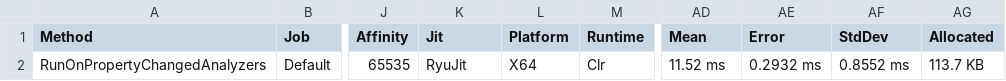
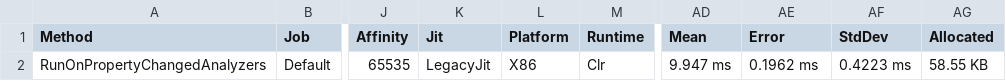
Before and after one commit to DotNetAnalyzers/PropertyChangedAnalyzers, a CSV file: PropertyChangedAnalyzers.Benchmarks/BenchmarkDotNet.Artifacts/results/INPC005Benchmarks-report.csv, drawn as a sheet; only a part is shown, gaps mark what is left out; the diff names each change by its address in the sheet, - before the commit and + after, or states it on an @@ line.

```diff
--- a/PropertyChangedAnalyzers.Benchmarks/BenchmarkDotNet.Artifacts/results/INPC005Benchmarks-report.csv
+++ b/PropertyChangedAnalyzers.Benchmarks/BenchmarkDotNet.Artifacts/results/INPC005Benchmarks-report.csv
-K2 (Jit): RyuJit
+K2 (Jit): LegacyJit
-L2 (Platform): X64
+L2 (Platform): X86
-AD2 (Mean): 11.52 ms
+AD2 (Mean): 9.947 ms
-AE2 (Error): 0.2932 ms
+AE2 (Error): 0.1962 ms
-AF2 (StdDev): 0.8552 ms
+AF2 (StdDev): 0.4223 ms
-AG2 (Allocated): 113.7 KB
+AG2 (Allocated): 58.55 KB
```
Also changed, not shown: PropertyChangedAnalyzers.Benchmarks/BenchmarkDotNet.Artifacts/results/INPC002Benchmarks-report.csv, PropertyChangedAnalyzers.Benchmarks/BenchmarkDotNet.Artifacts/results/INPC003Benchmarks-report.csv, 53 other files.
